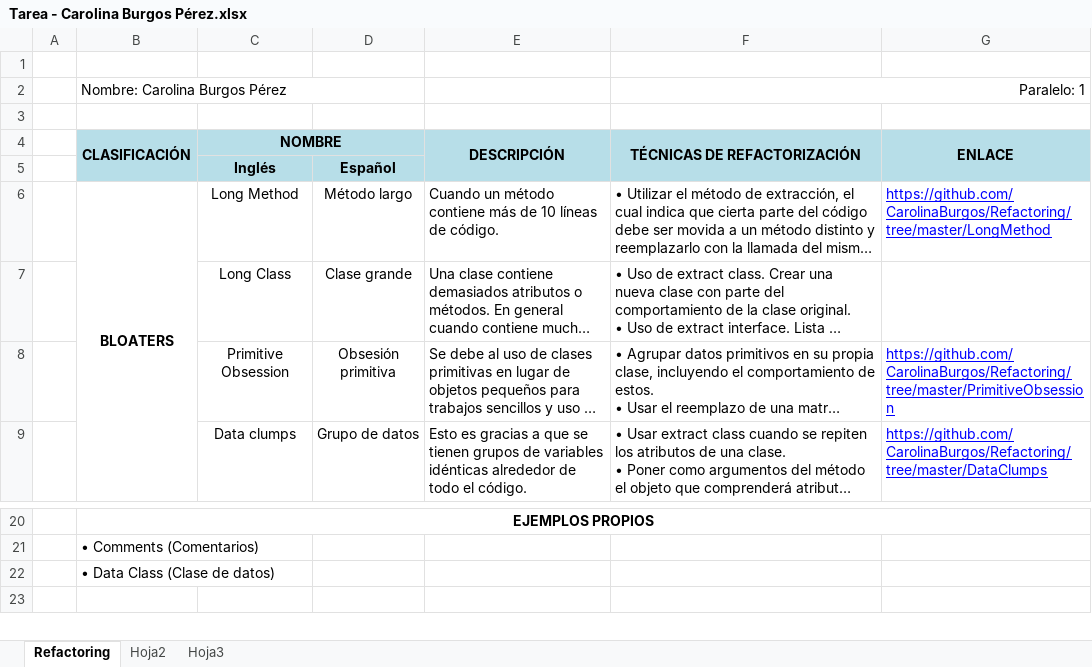
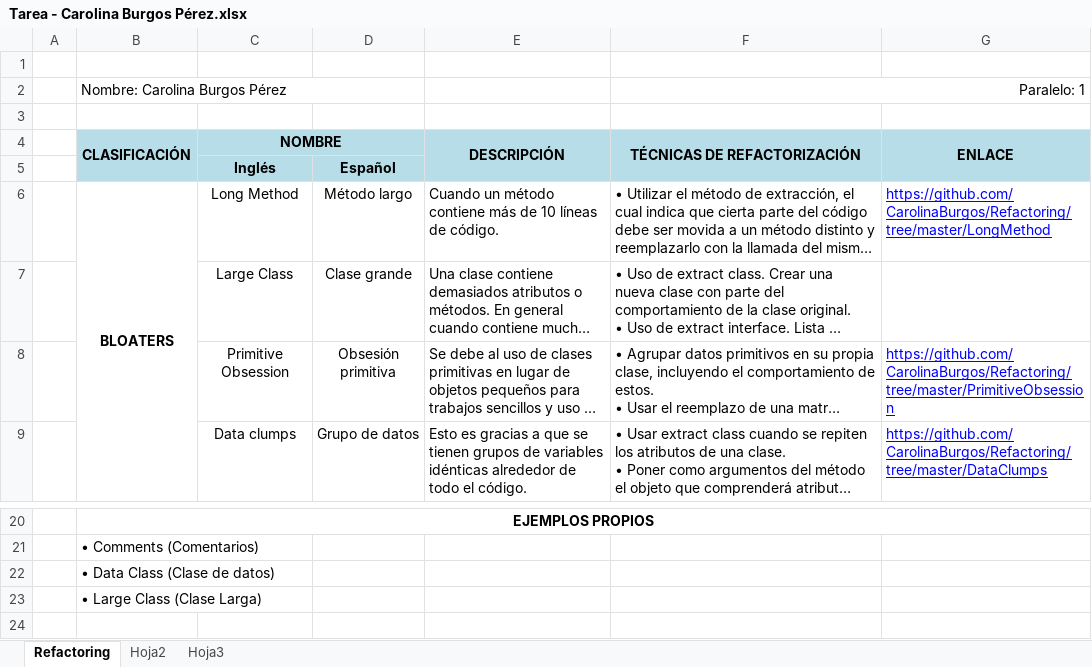
Before and after one commit to CarolinaBurgos/Refactoring, an Excel workbook: Tarea - Carolina Burgos Pérez.xlsx, sheet Refactoring, drawn as a sheet; only a part is shown, gaps mark what is left out; long unchanged cells end in …; values as stored, in another font and other column widths than the file's, no borders; the diff names each change by its address in the sheet, - before the commit and + after, or states it on an @@ line.

Commit message:
Large Class

```diff
--- a/Tarea - Carolina Burgos Pérez.xlsx (sheet Refactoring)
+++ b/Tarea - Carolina Burgos Pérez.xlsx (sheet Refactoring)
-C7 (NOMBRE): Long Class
+C7 (NOMBRE): Large Class
+row 23:  | • Large Class (Clase Larga)
```
Also changed, not shown: 10 other files.
